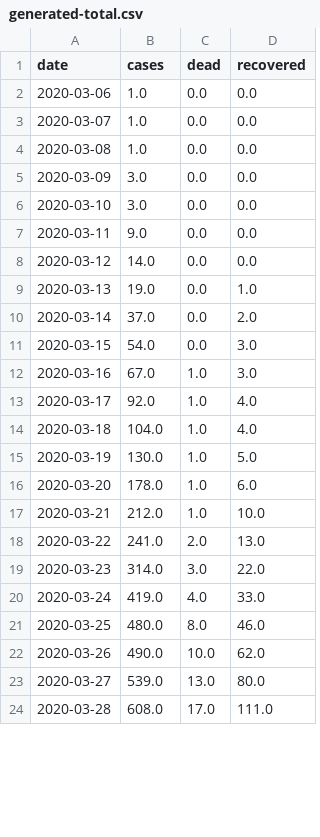
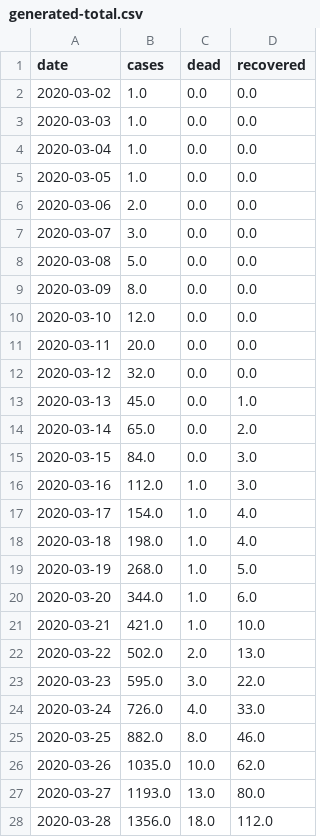
Before and after one commit to agastalver/sir-covid-19-colombia, a CSV file: data/generated-total.csv, drawn as a sheet; only a part is shown; the diff covers the shown part only.

```diff
--- a/data/generated-total.csv
+++ b/data/generated-total.csv
@@ -1,24 +1,28 @@
 date,cases,dead,recovered
-2020-03-06,1.0,0.0,0.0
-2020-03-07,1.0,0.0,0.0
-2020-03-08,1.0,0.0,0.0
-2020-03-09,3.0,0.0,0.0
-2020-03-10,3.0,0.0,0.0
-2020-03-11,9.0,0.0,0.0
-2020-03-12,14.0,0.0,0.0
-2020-03-13,19.0,0.0,1.0
-2020-03-14,37.0,0.0,2.0
-2020-03-15,54.0,0.0,3.0
-2020-03-16,67.0,1.0,3.0
-2020-03-17,92.0,1.0,4.0
-2020-03-18,104.0,1.0,4.0
-2020-03-19,130.0,1.0,5.0
-2020-03-20,178.0,1.0,6.0
-2020-03-21,212.0,1.0,10.0
-2020-03-22,241.0,2.0,13.0
-2020-03-23,314.0,3.0,22.0
-2020-03-24,419.0,4.0,33.0
-2020-03-25,480.0,8.0,46.0
-2020-03-26,490.0,10.0,62.0
-2020-03-27,539.0,13.0,80.0
-2020-03-28,608.0,17.0,111.0
+2020-03-02,1.0,0.0,0.0
+2020-03-03,1.0,0.0,0.0
+2020-03-04,1.0,0.0,0.0
+2020-03-05,1.0,0.0,0.0
+2020-03-06,2.0,0.0,0.0
+2020-03-07,3.0,0.0,0.0
+2020-03-08,5.0,0.0,0.0
+2020-03-09,8.0,0.0,0.0
+2020-03-10,12.0,0.0,0.0
+2020-03-11,20.0,0.0,0.0
+2020-03-12,32.0,0.0,0.0
+2020-03-13,45.0,0.0,1.0
+2020-03-14,65.0,0.0,2.0
+2020-03-15,84.0,0.0,3.0
+2020-03-16,112.0,1.0,3.0
+2020-03-17,154.0,1.0,4.0
+2020-03-18,198.0,1.0,4.0
+2020-03-19,268.0,1.0,5.0
+2020-03-20,344.0,1.0,6.0
+2020-03-21,421.0,1.0,10.0
+2020-03-22,502.0,2.0,13.0
+2020-03-23,595.0,3.0,22.0
+2020-03-24,726.0,4.0,33.0
+2020-03-25,882.0,8.0,46.0
+2020-03-26,1035.0,10.0,62.0
+2020-03-27,1193.0,13.0,80.0
+2020-03-28,1356.0,18.0,112.0
```
Also changed, not shown: 7 added rows and 73 edited cells elsewhere in this file, data/generated-cases.csv, data/generated-sir.csv, 10 other files.
